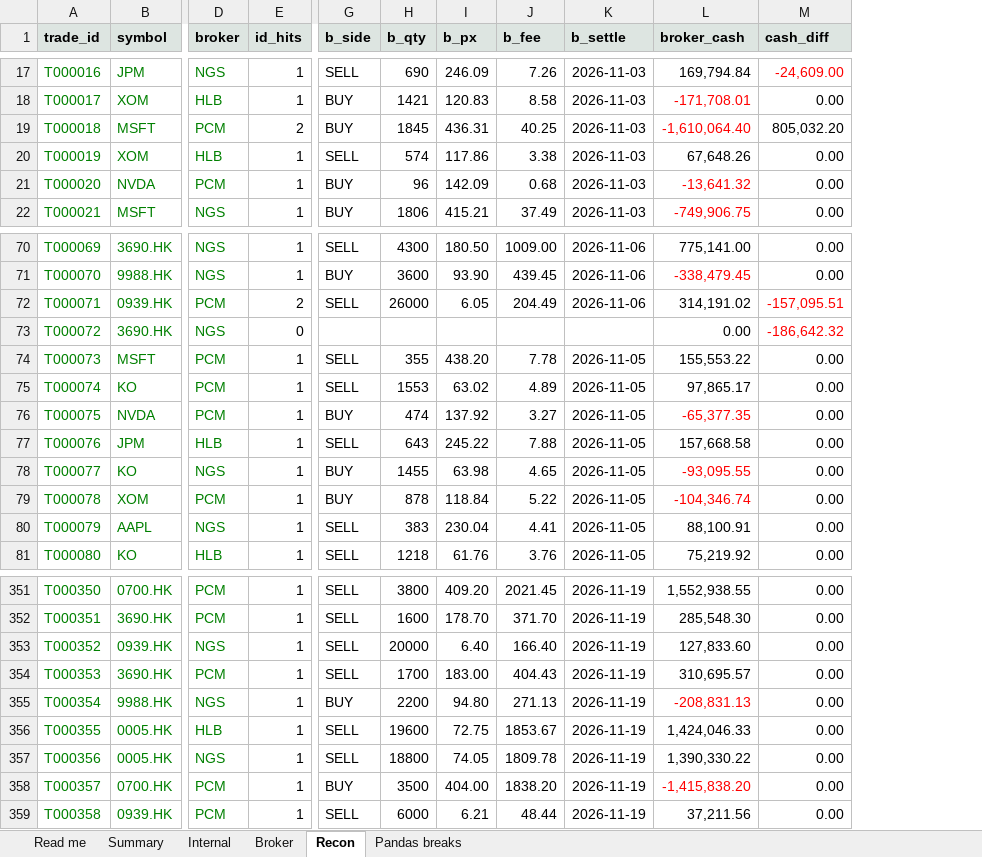
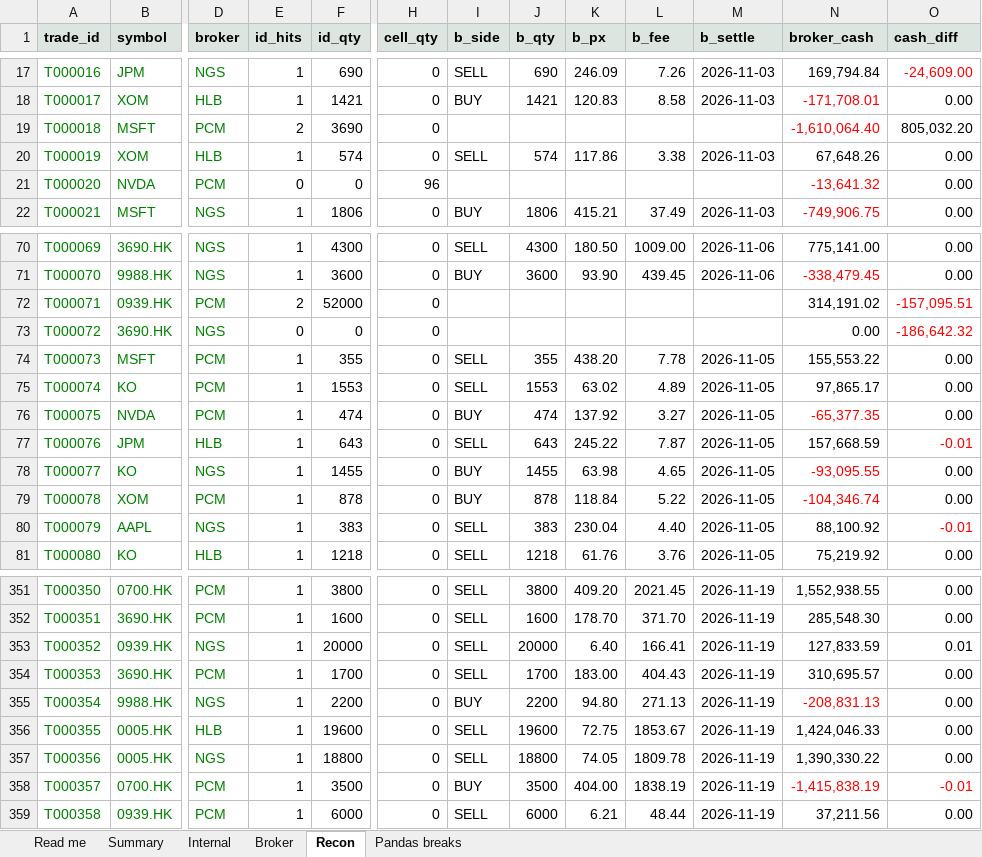
Before and after one commit to tavelarocque/trade-recon, an Excel workbook: excel/recon_twin.xlsx, sheet Recon, drawn as a sheet; only a part is shown, gaps mark what is left out; values as stored, in another font and other column widths than the file's, no borders; addresses are those after the commit; the diff covers the shown part only; the diff names each change by its address in the sheet, - before the commit and + after, or states it on an @@ line.

```diff
--- a/excel/recon_twin.xlsx (sheet Recon)
+++ b/excel/recon_twin.xlsx (sheet Recon)
+column F (id_qty), rows 17-22: 690 | 1421 | 3690 | 574 | 0 | 1806; rows 70-81: 4300 | 3600 | 52000 | 0 | 355 | 1553 | 474 | 643 | 1455 | 878 | 383 | 1218; rows 351-359: 3800 | 1600 | 20000 | 1700 | 2200 | 19600 | 18800 | 3500 | 6000
+column H (cell_qty), rows 17-22: 0 | 0 | 0 | 0 | 96 | 0; rows 70-81: all 0; rows 351-359: all 0
-I19 (b_side): BUY
+I19 (b_side): (empty)
-J19 (b_qty): 1845
+J19 (b_qty): (empty)
-K19 (b_px): 436.31
+K19 (b_px): (empty)
-L19 (b_fee): 40.25
+L19 (b_fee): (empty)
-M19 (b_settle): 2026-11-03
+M19 (b_settle): (empty)
-E21 (id_hits): 1
+E21 (id_hits): 0
-I21 (b_side): BUY
+I21 (b_side): (empty)
-J21 (b_qty): 96
+J21 (b_qty): (empty)
-K21 (b_px): 142.09
+K21 (b_px): (empty)
-L21 (b_fee): 0.68
+L21 (b_fee): (empty)
-M21 (b_settle): 2026-11-03
+M21 (b_settle): (empty)
-I72 (b_side): SELL
+I72 (b_side): (empty)
-J72 (b_qty): 26000
+J72 (b_qty): (empty)
-K72 (b_px): 6.05
+K72 (b_px): (empty)
-L72 (b_fee): 204.49
+L72 (b_fee): (empty)
-M72 (b_settle): 2026-11-06
+M72 (b_settle): (empty)
-L77 (b_fee): 7.88
+L77 (b_fee): 7.87
-N77 (broker_cash): 157,668.58
+N77 (broker_cash): 157,668.59
-O77 (cash_diff): 0.00
+O77 (cash_diff): -0.01
-O77 text colour: black
+O77 text colour: #FF0000
-L80 (b_fee): 4.41
+L80 (b_fee): 4.40
-N80 (broker_cash): 88,100.91
+N80 (broker_cash): 88,100.92
-O80 (cash_diff): 0.00
+O80 (cash_diff): -0.01
-O80 text colour: black
+O80 text colour: #FF0000
-L353 (b_fee): 166.40
+L353 (b_fee): 166.41
-N353 (broker_cash): 127,833.60
+N353 (broker_cash): 127,833.59
-O353 (cash_diff): 0.00
+O353 (cash_diff): 0.01
-L358 (b_fee): 1838.20
+L358 (b_fee): 1838.19
-N358 (broker_cash): -1,415,838.20
+N358 (broker_cash): -1,415,838.19
-O358 (cash_diff): 0.00
+O358 (cash_diff): -0.01
-O358 text colour: black
+O358 text colour: #FF0000
```
Also changed, not shown: 160 edited cells and cell formats elsewhere in this sheet, sheet Broker, sheet Summary, sheet Read me, formulas that keep their value, 15 other files.
